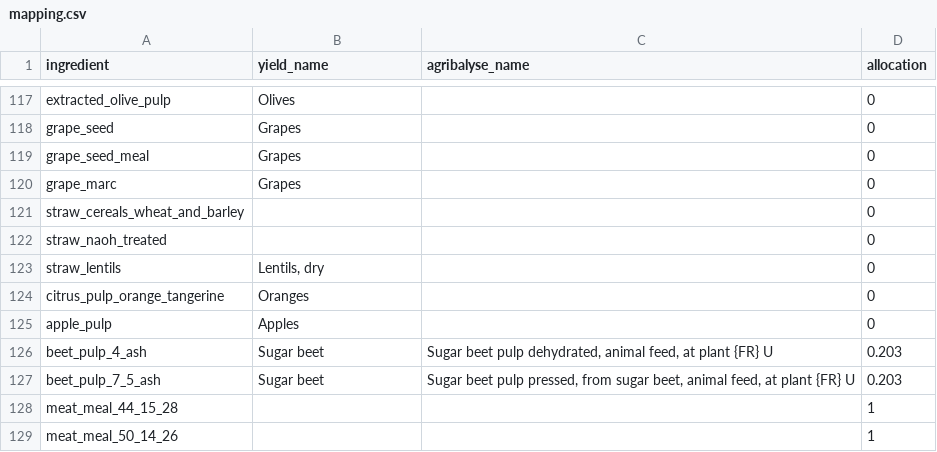
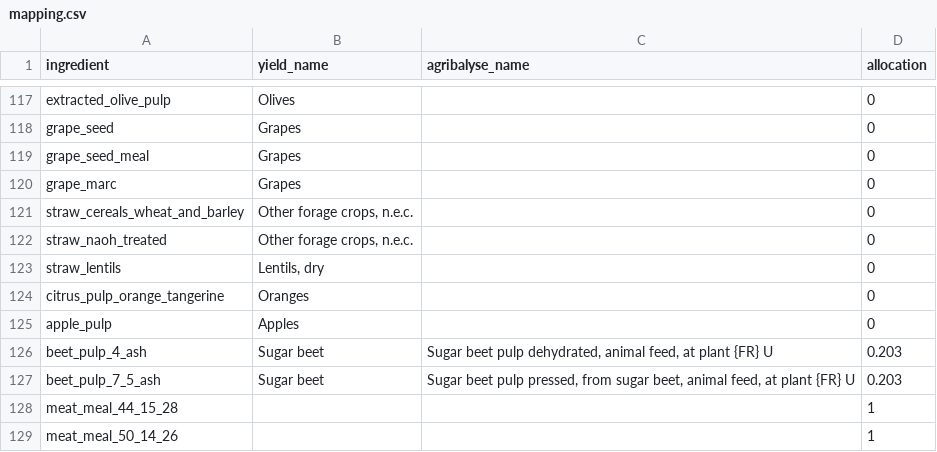
Before and after one commit to JuanCBM99/herdr, a CSV file: inst/Examples/Blank_IPCC_2019/mapping.csv, drawn as a sheet; only a part is shown, gaps mark what is left out.

```diff
--- a/inst/Examples/Blank_IPCC_2019/mapping.csv
+++ b/inst/Examples/Blank_IPCC_2019/mapping.csv
@@ -120,4 +120,4 @@ grape_seed_meal,Grapes,,0
 grape_marc,Grapes,,0
-straw_cereals_wheat_and_barley,,,0
-straw_naoh_treated,,,0
+straw_cereals_wheat_and_barley,"Other forage crops, n.e.c.",,0
+straw_naoh_treated,"Other forage crops, n.e.c.",,0
 straw_lentils,"Lentils, dry",,0
```
Also changed, not shown: inst/Examples/Level1_Spain_Dairy_Cattle_2015/mapping.csv, inst/Examples/Level2_Spain_Dairy_Cattle_2015/mapping.csv, 16 other files.
